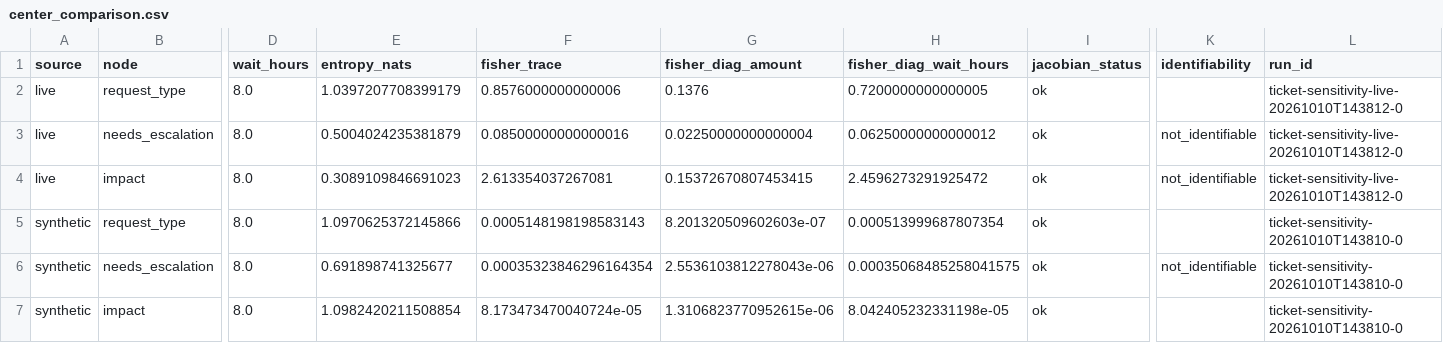
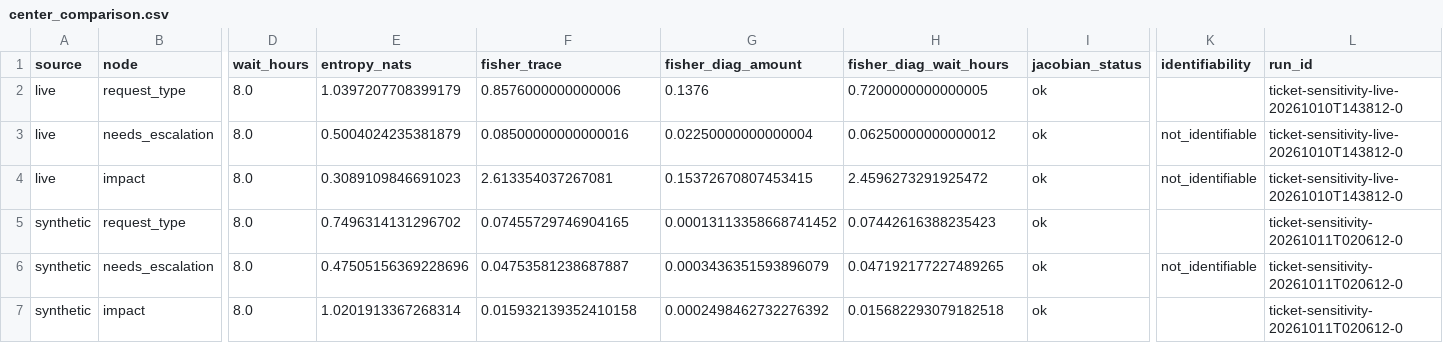
Before and after one commit to Kunyanli230/Jevometry, a CSV file: papers/typesafe-ticket/data/center_comparison.csv, drawn as a sheet; only a part is shown, gaps mark what is left out; the diff names each change by its address in the sheet, - before the commit and + after, or states it on an @@ line.

```diff
--- a/papers/typesafe-ticket/data/center_comparison.csv
+++ b/papers/typesafe-ticket/data/center_comparison.csv
-E5 (entropy_nats): 1.0970625372145866
+E5 (entropy_nats): 0.7496314131296702
-F5 (fisher_trace): 0.0005148198198583143
+F5 (fisher_trace): 0.07455729746904165
-G5 (fisher_diag_amount): 8.201320509602603e-07
+G5 (fisher_diag_amount): 0.00013113358668741452
-H5 (fisher_diag_wait_hours): 0.000513999687807354
+H5 (fisher_diag_wait_hours): 0.07442616388235423
-L5:L7 (run_id): ticket-sensitivity-20261010T143810-0
+L5:L7 (run_id): ticket-sensitivity-20261011T020612-0
-E6 (entropy_nats): 0.691898741325677
+E6 (entropy_nats): 0.47505156369228696
-F6 (fisher_trace): 0.00035323846296164354
+F6 (fisher_trace): 0.04753581238687887
-G6 (fisher_diag_amount): 2.5536103812278043e-06
+G6 (fisher_diag_amount): 0.0003436351593896079
-H6 (fisher_diag_wait_hours): 0.00035068485258041575
+H6 (fisher_diag_wait_hours): 0.047192177227489265
-E7 (entropy_nats): 1.0982420211508854
+E7 (entropy_nats): 1.0201913367268314
-F7 (fisher_trace): 8.173473470040724e-05
+F7 (fisher_trace): 0.015932139352410158
-G7 (fisher_diag_amount): 1.3106823770952615e-06
+G7 (fisher_diag_amount): 0.0002498462732276392
-H7 (fisher_diag_wait_hours): 8.042405232331198e-05
+H7 (fisher_diag_wait_hours): 0.015682293079182518
```
Also changed, not shown: papers/typesafe-ticket/data/capability_matrix.csv, papers/typesafe-ticket/data/node_metrics.csv, 11 other files.
